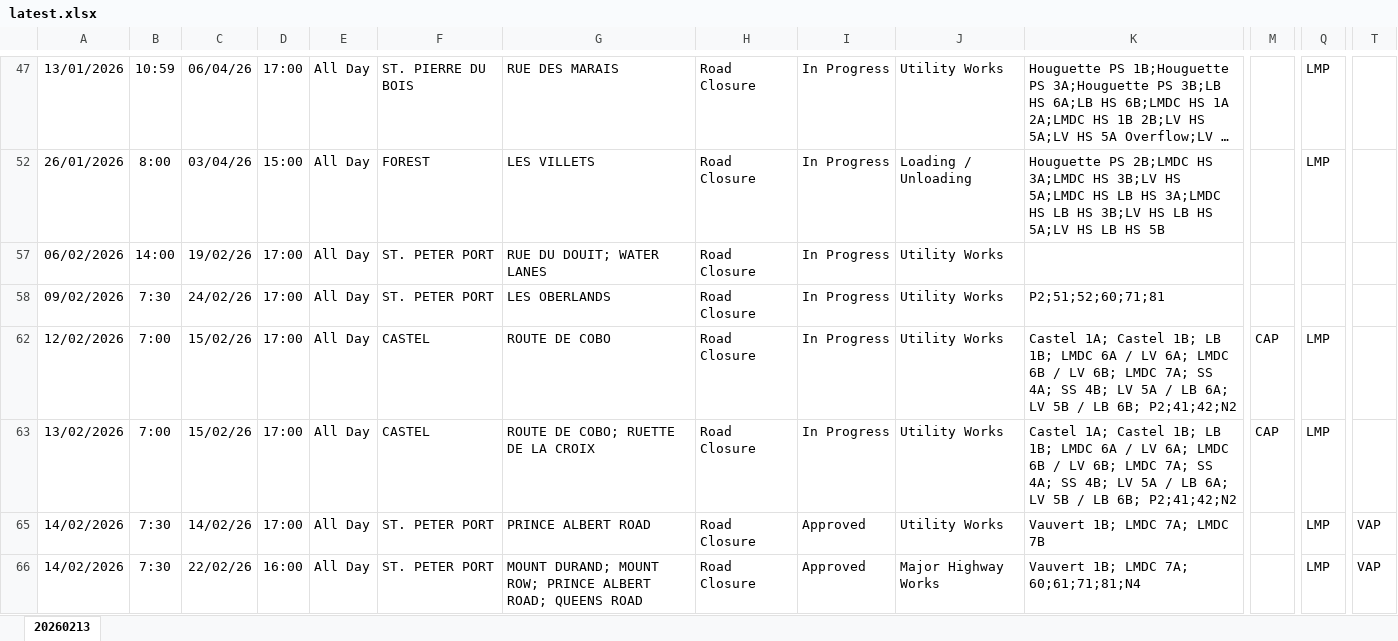
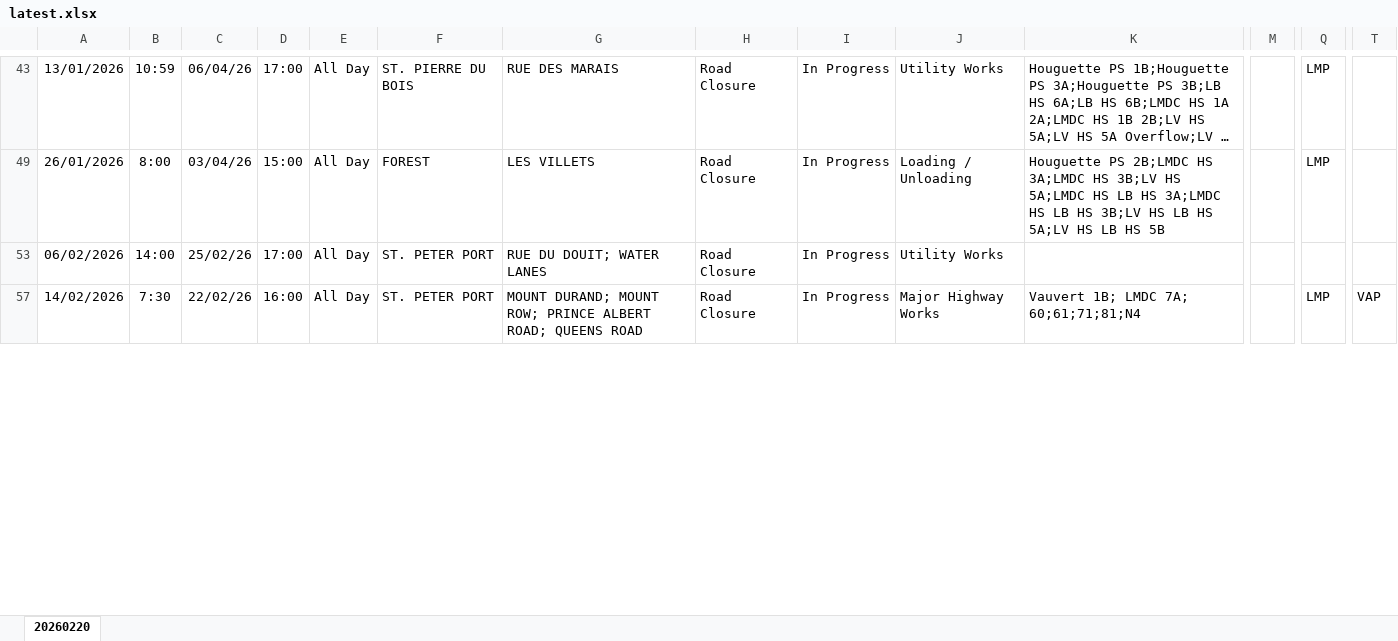
Before and after one commit to The-Quarry/guernsey-roadworks, an Excel workbook: latest.xlsx, sheet 20260220, drawn as a sheet; only a part is shown, gaps mark what is left out; long unchanged cells end in …; values as stored, in another font and other column widths than the file's, no borders; removed rows and columns are numbered as before the commit, all else as after; rows hold the shown columns only; the diff covers the shown part only; the diff names each change by its address in the sheet, - before the commit and + after, or states it on an @@ line.

Commit message:
Add files via upload

```diff
--- a/latest.xlsx (sheet 20260220)
+++ b/latest.xlsx (sheet 20260220)
-sheet tab: 20260213
+sheet tab: 20260220
-C53: 19/02/26
+C53: 25/02/26
-row 58: 09/02/2026 | 7:30 | 24/02/26 | 17:00 | All Day | ST. PETER PORT | LES OBERLANDS | Road Closure | In Progress | Utility Works | P2;51;52;60;71;81
-row 62: 12/02/2026 | 7:00 | 15/02/26 | 17:00 | All Day | CASTEL | ROUTE DE COBO | Road Closure | In Progress | Utility Works | Castel 1A; Castel 1B; LB 1B; LMDC 6A / LV 6A; LMDC 6B / LV 6B; LMDC 7A; SS 4A; SS 4B; LV 5A / LB 6A; LV 5B / LB 6B; P2;41;42;N2 | CAP | LMP
-row 63: 13/02/2026 | 7:00 | 15/02/26 | 17:00 | All Day | CASTEL | ROUTE DE COBO; RUETTE DE LA CROIX | Road Closure | In Progress | Utility Works | Castel 1A; Castel 1B; LB 1B; LMDC 6A / LV 6A; LMDC 6B / LV 6B; LMDC 7A; SS 4A; SS 4B; LV 5A / LB 6A; LV 5B / LB 6B; P2;41;42;N2 | CAP | LMP
-row 65: 14/02/2026 | 7:30 | 14/02/26 | 17:00 | All Day | ST. PETER PORT | PRINCE ALBERT ROAD | Road Closure | Approved | Utility Works | Vauvert 1B; LMDC 7A; LMDC 7B |  | LMP | VAP
-I57: Approved
+I57: In Progress
```
Also changed, not shown: 15 added rows, 26 removed rows and 49 edited cells elsewhere in this sheet, hidden cells.
